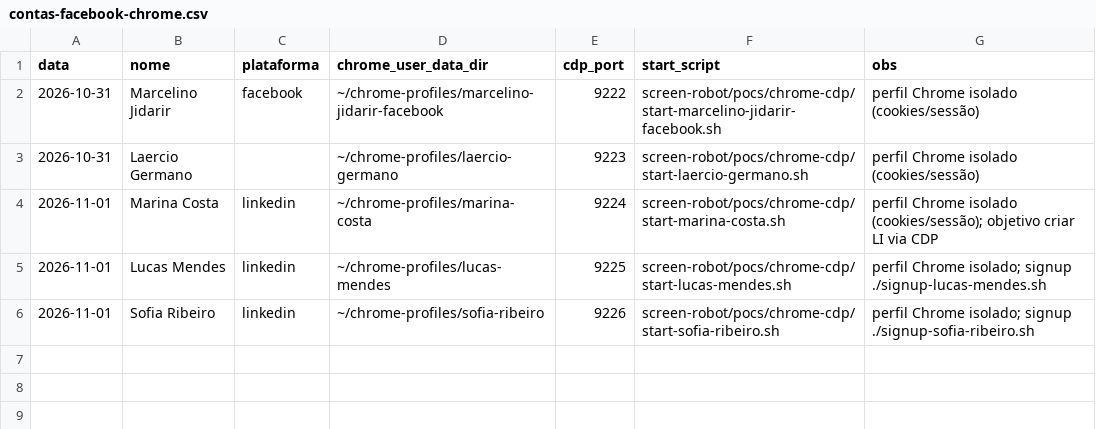
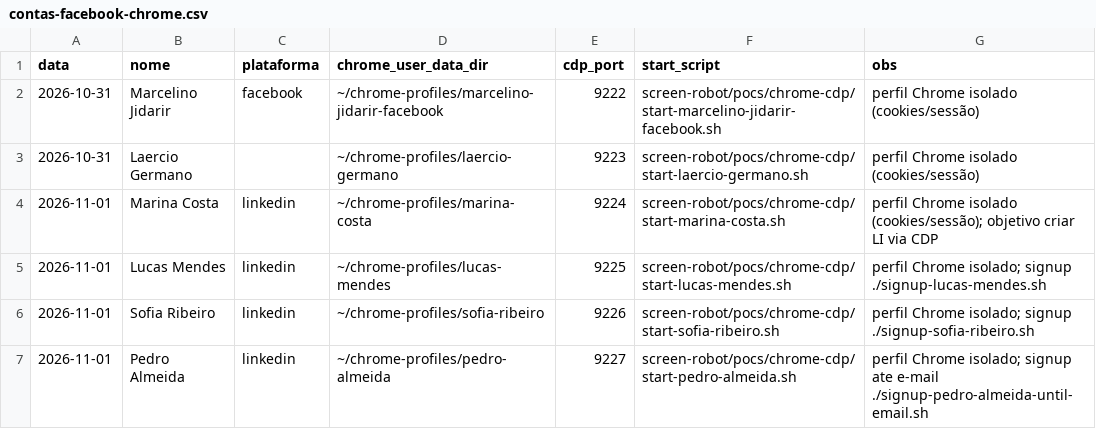
Before and after one commit to laerciogermano/workstation, a CSV file: screen-robot/pocs/android-studio/contas-facebook-chrome.csv, drawn as a sheet.

```diff
--- a/screen-robot/pocs/android-studio/contas-facebook-chrome.csv
+++ b/screen-robot/pocs/android-studio/contas-facebook-chrome.csv
@@ -6 +6,2 @@ data,nome,plataforma,chrome_user_data_dir,cdp_port,start_script,obs
 2026-11-01,Sofia Ribeiro,linkedin,~/chrome-profiles/sofia-ribeiro,9226,screen-robot/pocs/chrome-cdp/start-sofia-ribeiro.sh,perfil Chrome isolado; signup ./signup-sofia-ribeiro.sh
+2026-11-01,Pedro Almeida,linkedin,~/chrome-profiles/pedro-almeida,9227,screen-robot/pocs/chrome-cdp/start-pedro-almeida.sh,perfil Chrome isolado; signup ate e-mail ./signup-pedro-almeida-until-email.sh
```
Also changed, not shown: screen-robot/pocs/android-studio/contas-linkedin-clozzy.csv, 5 other files.
